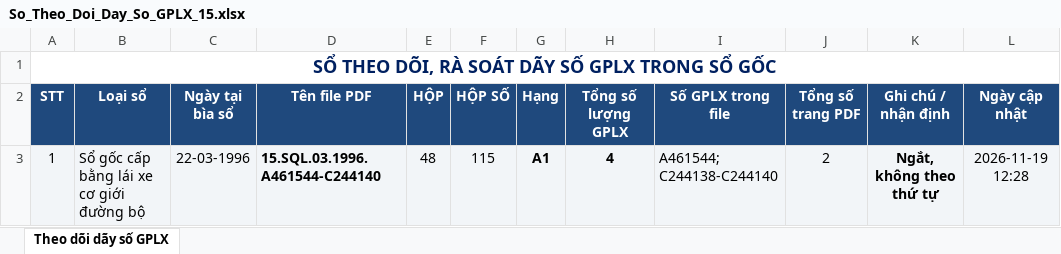
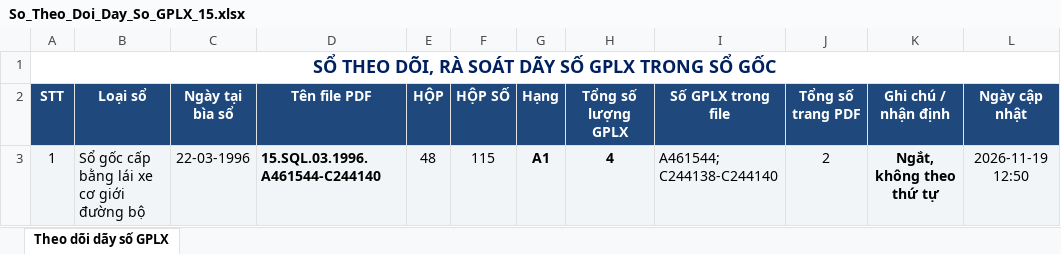
Before and after one commit to NamDoanDay/v2theanh28project, an Excel workbook: samples/LaoCai/So_Theo_Doi_Day_So_GPLX_15.xlsx, sheet Theo dõi dãy số GPLX, drawn as a sheet; values as stored, in another font and other column widths than the file's, no borders; the diff names each change by its address in the sheet, - before the commit and + after, or states it on an @@ line.

```diff
--- a/samples/LaoCai/So_Theo_Doi_Day_So_GPLX_15.xlsx (sheet Theo dõi dãy số GPLX)
+++ b/samples/LaoCai/So_Theo_Doi_Day_So_GPLX_15.xlsx (sheet Theo dõi dãy số GPLX)
-L3 (Ngày cập nhật): 2026-11-19 12:28
+L3 (Ngày cập nhật): 2026-11-19 12:50
```
Also changed, not shown: DuLieu_GPLX/02_DaXuLy_HoanThanh/15.SQL.03.1996.A461544-C244140.xlsx, samples/LaoCai/HOP_48/HOP_SO_115/15.SQL.03.1996.A461544-C244140.xlsx, 9 other files.
